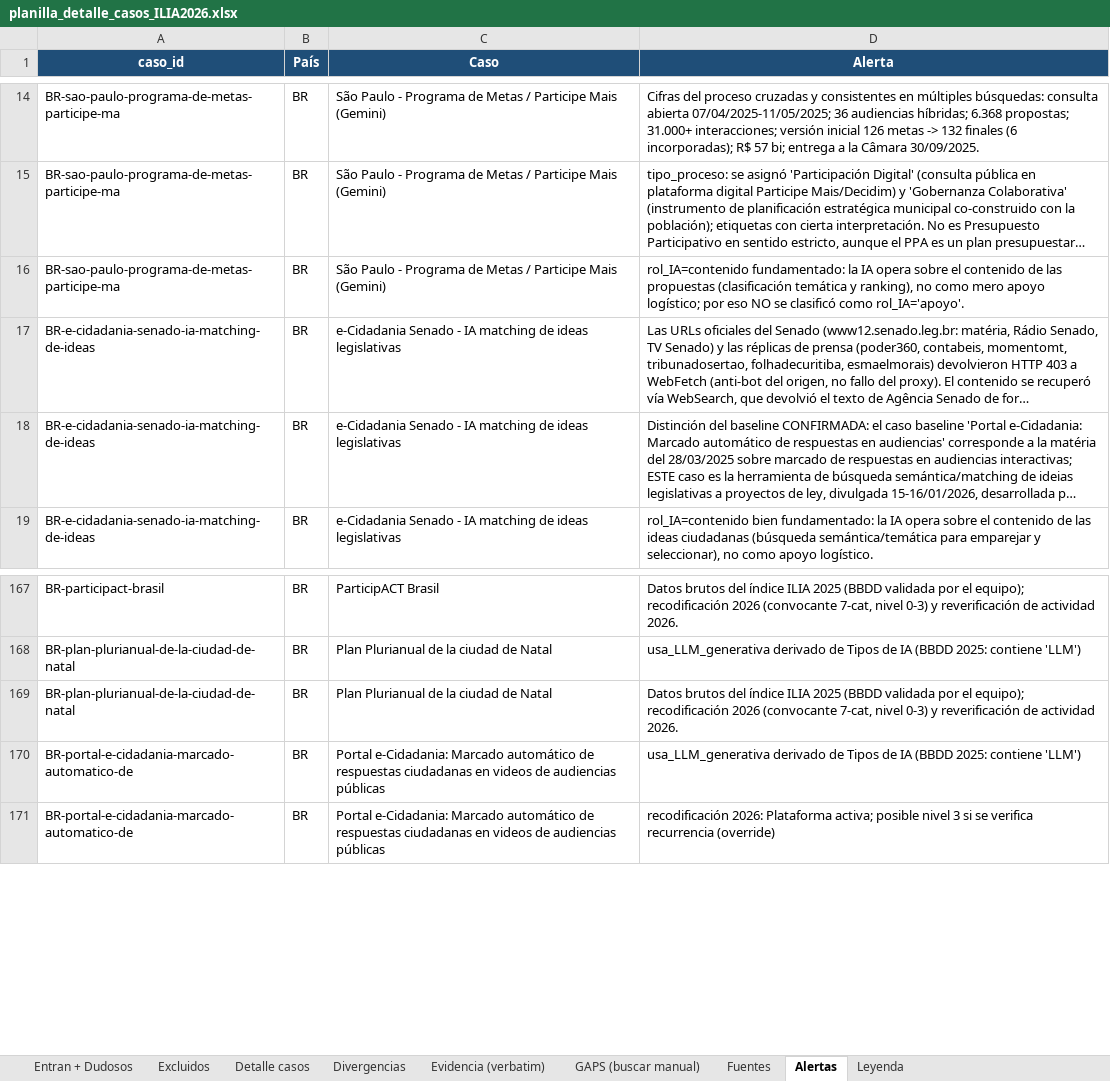
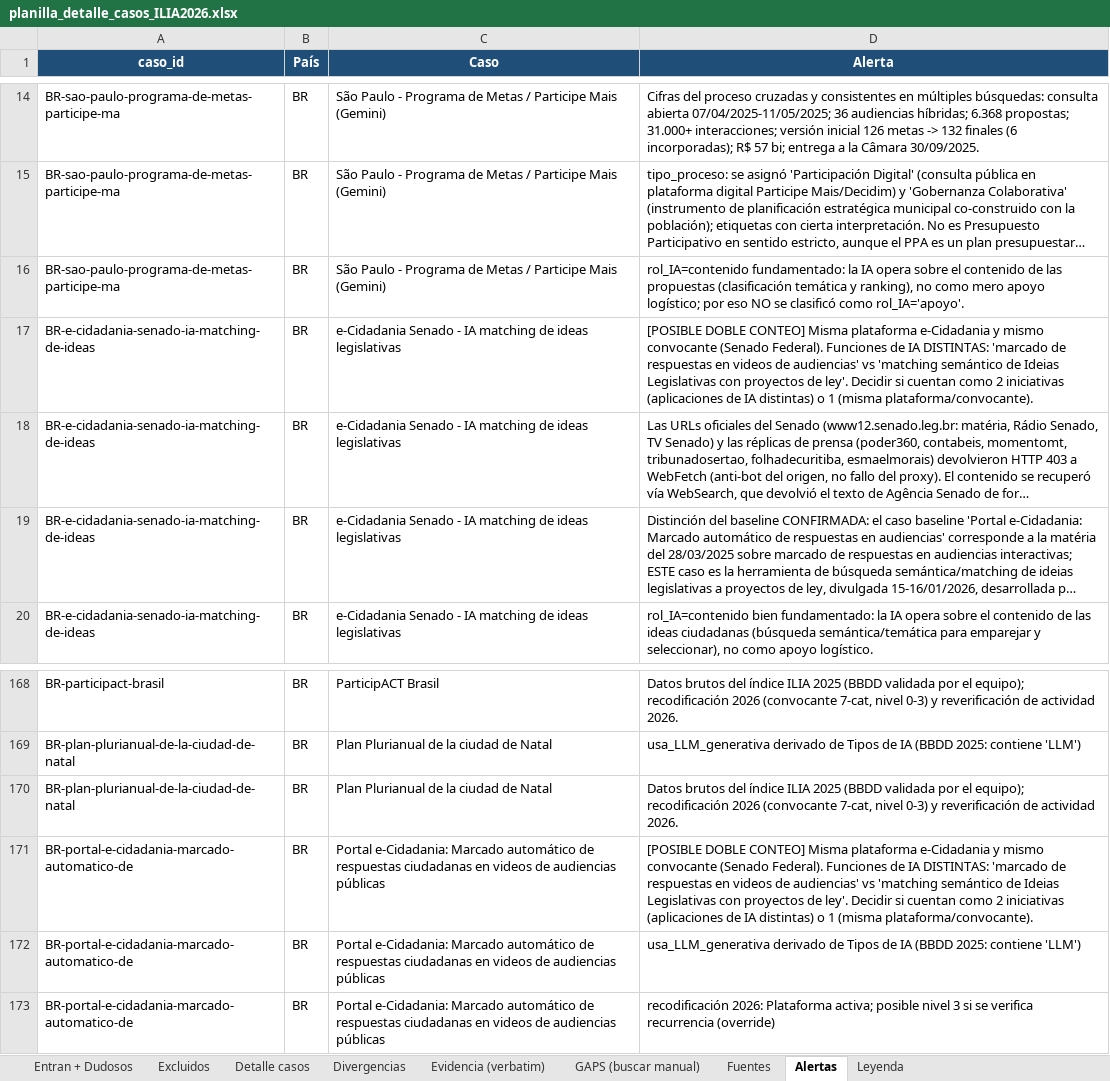
Before and after one commit to aplicaciones-foresight/ilia26-participacion, an Excel workbook: data/gates/planilla_detalle_casos_ILIA2026.xlsx, sheet Alertas, drawn as a sheet; only a part is shown, gaps mark what is left out; long unchanged cells end in …; values as stored, in another font and other column widths than the file's, no borders; the diff names each change by its address in the sheet, - before the commit and + after, or states it on an @@ line.

```diff
--- a/data/gates/planilla_detalle_casos_ILIA2026.xlsx (sheet Alertas)
+++ b/data/gates/planilla_detalle_casos_ILIA2026.xlsx (sheet Alertas)
+row 17: BR-e-cidadania-senado-ia-matching-de-ideas | BR | e-Cidadania Senado - IA matching de ideas legislativas | [POSIBLE DOBLE CONTEO] Misma plataforma e-Cidadania y mismo convocante (Senado Federal). Funciones de IA DISTINTAS: 'marcado de respuestas en videos de audiencias' vs 'matching semántico de Ideias Legislativas con proyectos de ley'. Decidir si cuentan como 2 iniciativas (aplicaciones de IA distintas) o 1 (misma plataforma/convocante).
+row 171: BR-portal-e-cidadania-marcado-automatico-de | BR | Portal e-Cidadania: Marcado automático de respuestas ciudadanas en videos de audiencias públicas | [POSIBLE DOBLE CONTEO] Misma plataforma e-Cidadania y mismo convocante (Senado Federal). Funciones de IA DISTINTAS: 'marcado de respuestas en videos de audiencias' vs 'matching semántico de Ideias Legislativas con proyectos de ley'. Decidir si cuentan como 2 iniciativas (aplicaciones de IA distintas) o 1 (misma plataforma/convocante).
```
Also changed, not shown: 3 other files.
